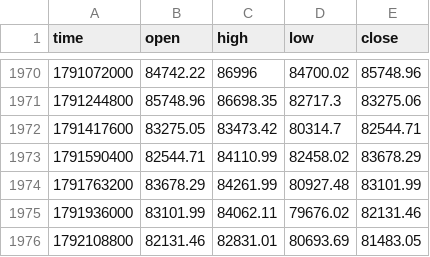
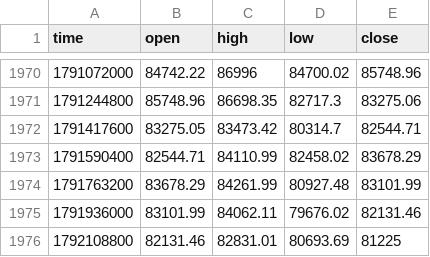
Before and after one commit to jaredbausch-ai/ctzb-data, a CSV file: data/BTC_2D.csv, drawn as a sheet; only a part is shown, gaps mark what is left out.

```diff
--- a/data/BTC_2D.csv
+++ b/data/BTC_2D.csv
@@ -1975,2 +1975,2 @@ time,open,high,low,close
 1791936000,83101.99,84062.11,79676.02,82131.46
-1792108800,82131.46,82831.01,80693.69,81483.05
+1792108800,82131.46,82831.01,80693.69,81225
```
Also changed, not shown: data/BTC_1D.csv, data/BTC_3D.csv, 8 other files.
